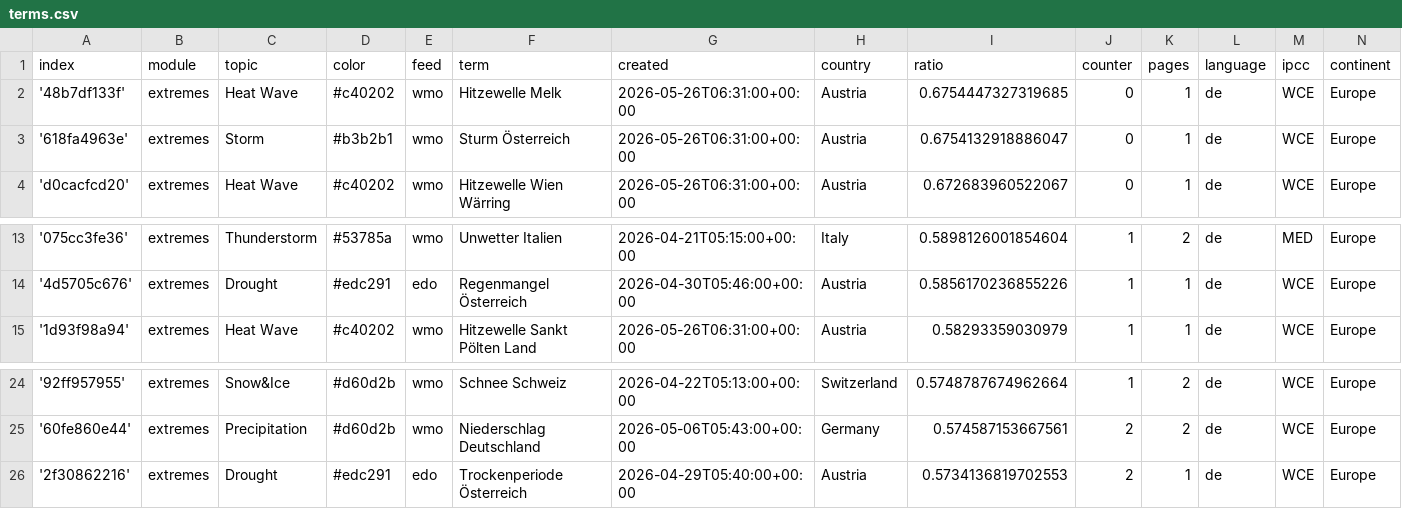
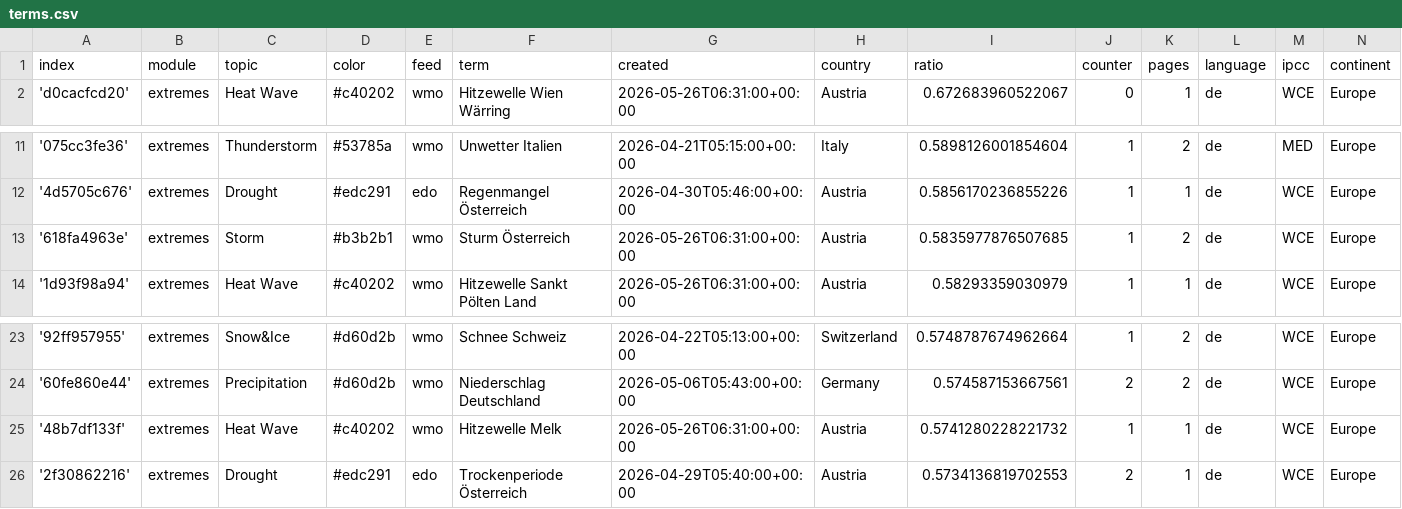
Before and after one commit to pg-ufr-news/germanExtremes, a CSV file: terms.csv, drawn as a sheet; only a part is shown, gaps mark what is left out.

```diff
--- a/terms.csv
+++ b/terms.csv
@@ -1,4 +1,2 @@
 index,module,topic,color,feed,term,created,country,ratio,counter,pages,language,ipcc,continent
-'48b7df133f',extremes,Heat Wave,#c40202,wmo,Hitzewelle Melk,2026-05-26T06:31:00+00:00,Austria,0.6754447327319685,0,1,de,WCE,Europe
-'618fa4963e',extremes,Storm,#b3b2b1,wmo,Sturm Österreich,2026-05-26T06:31:00+00:00,Austria,0.6754132918886047,0,1,de,WCE,Europe
 'd0cacfcd20',extremes,Heat Wave,#c40202,wmo,Hitzewelle Wien Wärring,2026-05-26T06:31:00+00:00,Austria,0.672683960522067,0,1,de,WCE,Europe
@@ -14,2 +12,3 @@ index,module,topic,color,feed,term,created,country,ratio,counter,pages,language,
 '4d5705c676',extremes,Drought,#edc291,edo,Regenmangel Österreich,2026-04-30T05:46:00+00:00,Austria,0.5856170236855226,1,1,de,WCE,Europe
+'618fa4963e',extremes,Storm,#b3b2b1,wmo,Sturm Österreich,2026-05-26T06:31:00+00:00,Austria,0.5835977876507685,1,2,de,WCE,Europe
 '1d93f98a94',extremes,Heat Wave,#c40202,wmo,Hitzewelle Sankt Pölten Land,2026-05-26T06:31:00+00:00,Austria,0.58293359030979,1,1,de,WCE,Europe
@@ -25,2 +24,3 @@ index,module,topic,color,feed,term,created,country,ratio,counter,pages,language,
 '60fe860e44',extremes,Precipitation,#d60d2b,wmo,Niederschlag Deutschland,2026-05-06T05:43:00+00:00,Germany,0.574587153667561,2,2,de,WCE,Europe
+'48b7df133f',extremes,Heat Wave,#c40202,wmo,Hitzewelle Melk,2026-05-26T06:31:00+00:00,Austria,0.5741280228221732,1,1,de,WCE,Europe
 '2f30862216',extremes,Drought,#edc291,edo,Trockenperiode Österreich,2026-04-29T05:40:00+00:00,Austria,0.5734136819702553,2,1,de,WCE,Europe
```
Also changed, not shown: cxsv/news_2026_05.csv.
